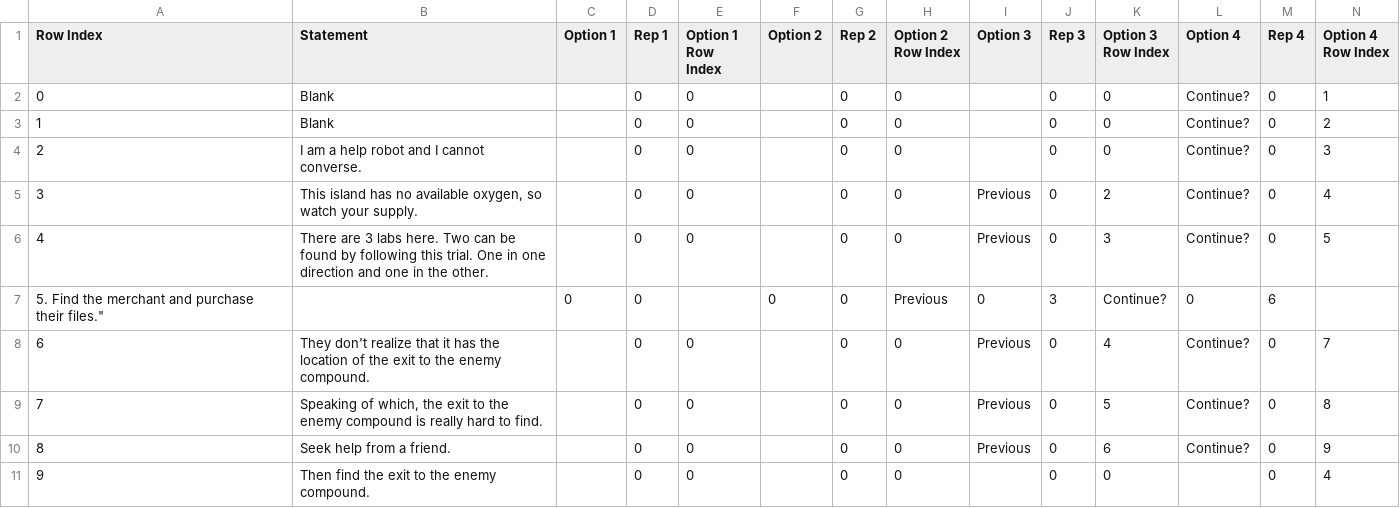
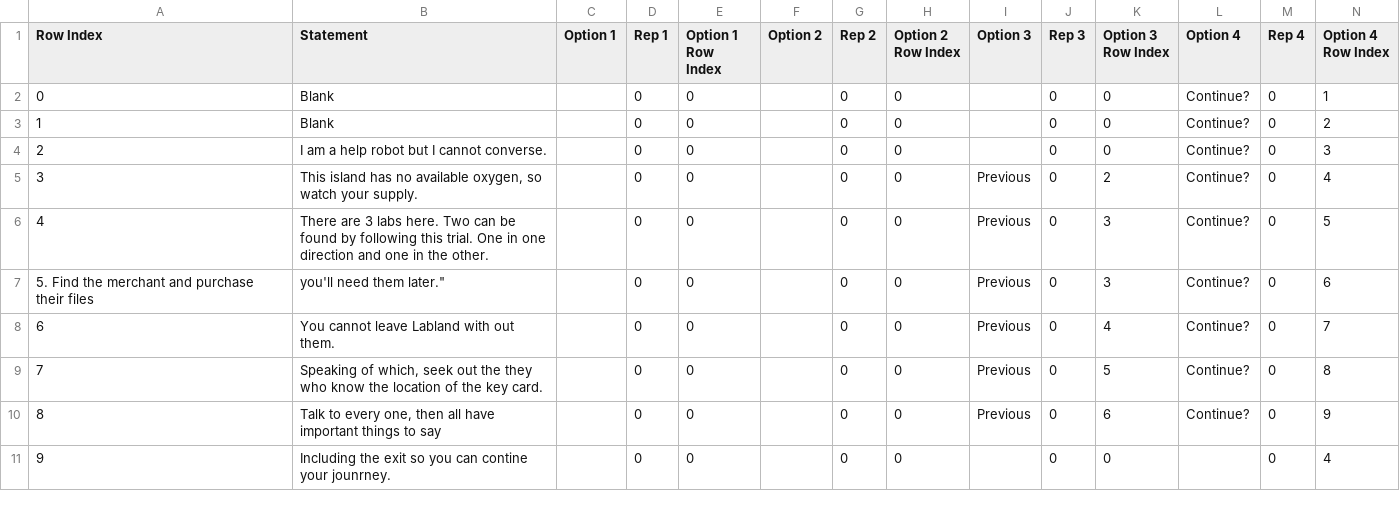
Before and after one commit to TerraLindaHighSchool/ubermensch-class-of-2020-2021, a CSV file: Assets/Resources/CSVs/Message Entering Labland.csv, drawn as a sheet.

Commit message:
Lablands and Labs complete

```diff
--- a/Assets/Resources/CSVs/Message Entering Labland.csv
+++ b/Assets/Resources/CSVs/Message Entering Labland.csv
@@ -3,9 +3,9 @@ Row Index,Statement,Option 1,Rep 1,Option 1 Row Index,Option 2,Rep 2,Option 2 Ro
 1,"Blank", ,0,0, ,0,0, ,0,0,Continue?,0,2
-2,"I am a help robot and I cannot converse.", ,0,0, ,0,0, ,0,0,Continue?,0,3
+2,"I am a help robot but I cannot converse.", ,0,0, ,0,0, ,0,0,Continue?,0,3
 3,"This island has no available oxygen, so watch your supply.", ,0,0, ,0,0,Previous,0,2,Continue?,0,4
 4,"There are 3 labs here.  Two can be found by following this trial.  One in one direction and one in the other.", ,0,0, ,0,0,Previous,0,3,Continue?,0,5
-5. Find the merchant and purchase their files.", ,0,0, ,0,0,Previous,0,3,Continue?,0,6
-6,"They don't realize that it has the location of the exit to the enemy compound.", ,0,0, ,0,0,Previous,0,4,Continue?,0,7
-7,"Speaking of which, the exit to the enemy compound is really hard to find.", ,0,0, ,0,0,Previous,0,5,Continue?,0,8
-8,"Seek help from a friend.", ,0,0, ,0,0,Previous,0,6,Continue?,0,9
-9,"Then find the exit to the enemy compound.", ,0,0, ,0,0, ,0,0, ,0,4
+5. Find the merchant and purchase their files, you'll need them later.", ,0,0, ,0,0,Previous,0,3,Continue?,0,6
+6,"You cannot leave Labland with out them.", ,0,0, ,0,0,Previous,0,4,Continue?,0,7
+7,"Speaking of which, seek out the they who know the location of the key card. ", ,0,0, ,0,0,Previous,0,5,Continue?,0,8
+8,"Talk to every one, then all have important things to say", ,0,0, ,0,0,Previous,0,6,Continue?,0,9
+9,"Including the exit so you can contine your jounrney.", ,0,0, ,0,0, ,0,0, ,0,4
```
Also changed, not shown: Assets/Resources/CSVs/Sheers Bender.csv, 11 other files.
